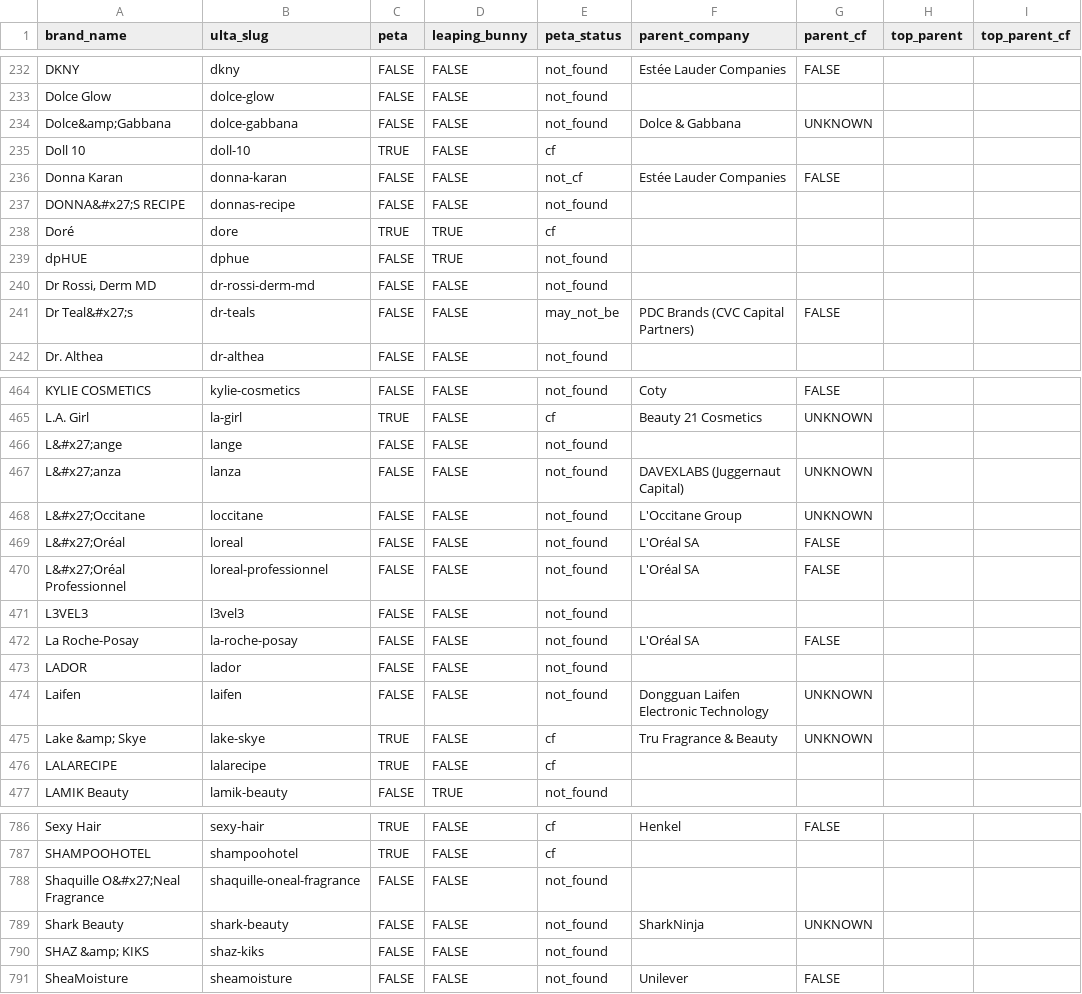
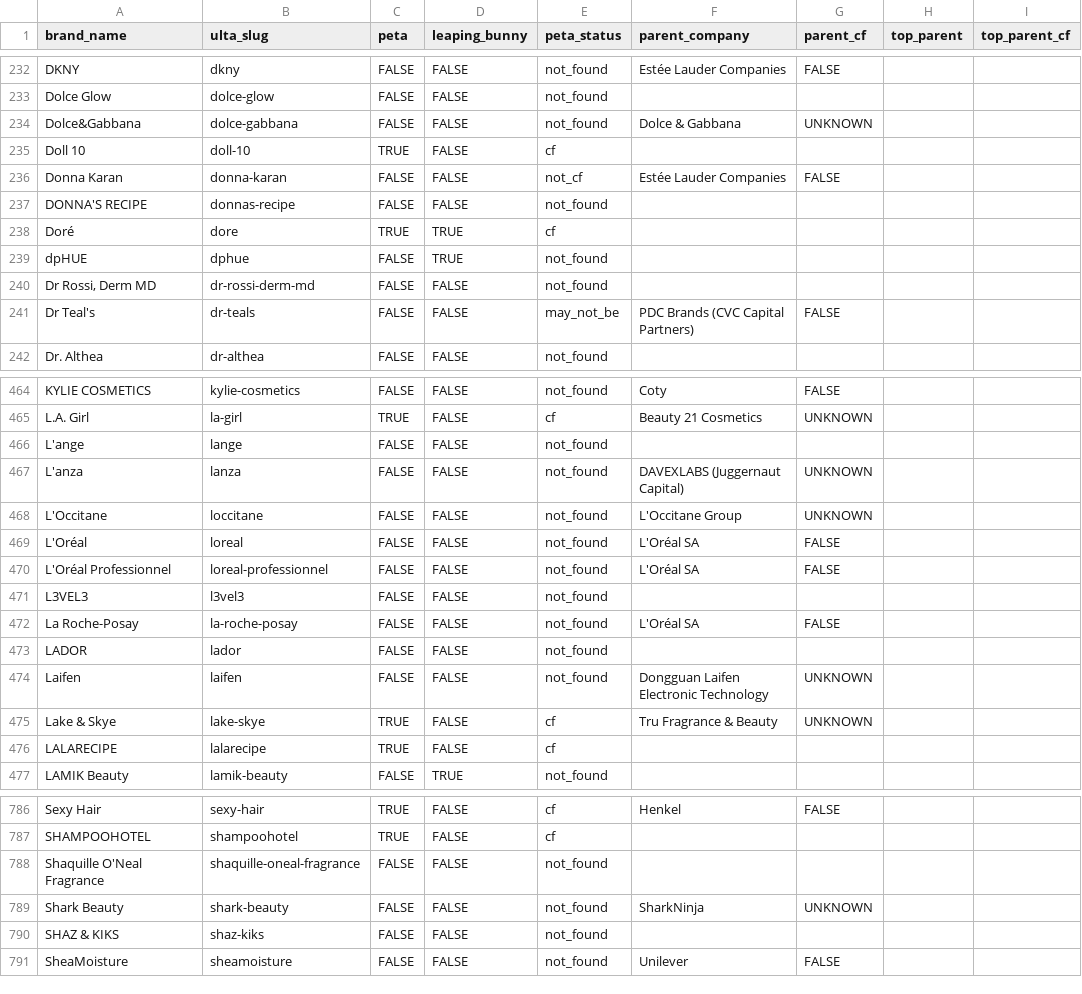
Before and after one commit to CoolpantsMcBadass/bunny-check, a CSV file: data/ulta-brands-researched.csv, drawn as a sheet; only a part is shown, gaps mark what is left out; the diff covers the shown part only; the diff names each change by its address in the sheet, - before the commit and + after, or states it on an @@ line.

```diff
--- a/data/ulta-brands-researched.csv
+++ b/data/ulta-brands-researched.csv
-A234 (brand_name): Dolce&amp;Gabbana
+A234 (brand_name): Dolce&Gabbana
-A237 (brand_name): DONNA&#x27;S RECIPE
+A237 (brand_name): DONNA'S RECIPE
-A241 (brand_name): Dr Teal&#x27;s
+A241 (brand_name): Dr Teal's
-A466 (brand_name): L&#x27;ange
+A466 (brand_name): L'ange
-A467 (brand_name): L&#x27;anza
+A467 (brand_name): L'anza
-A468 (brand_name): L&#x27;Occitane
+A468 (brand_name): L'Occitane
-A469 (brand_name): L&#x27;Oréal
+A469 (brand_name): L'Oréal
-A470 (brand_name): L&#x27;Oréal Professionnel
+A470 (brand_name): L'Oréal Professionnel
-A475 (brand_name): Lake &amp; Skye
+A475 (brand_name): Lake & Skye
-A788 (brand_name): Shaquille O&#x27;Neal Fragrance
+A788 (brand_name): Shaquille O'Neal Fragrance
-A790 (brand_name): SHAZ &amp; KIKS
+A790 (brand_name): SHAZ & KIKS
```
Also changed, not shown: 30 edited cells elsewhere in this file, 18 other files.
